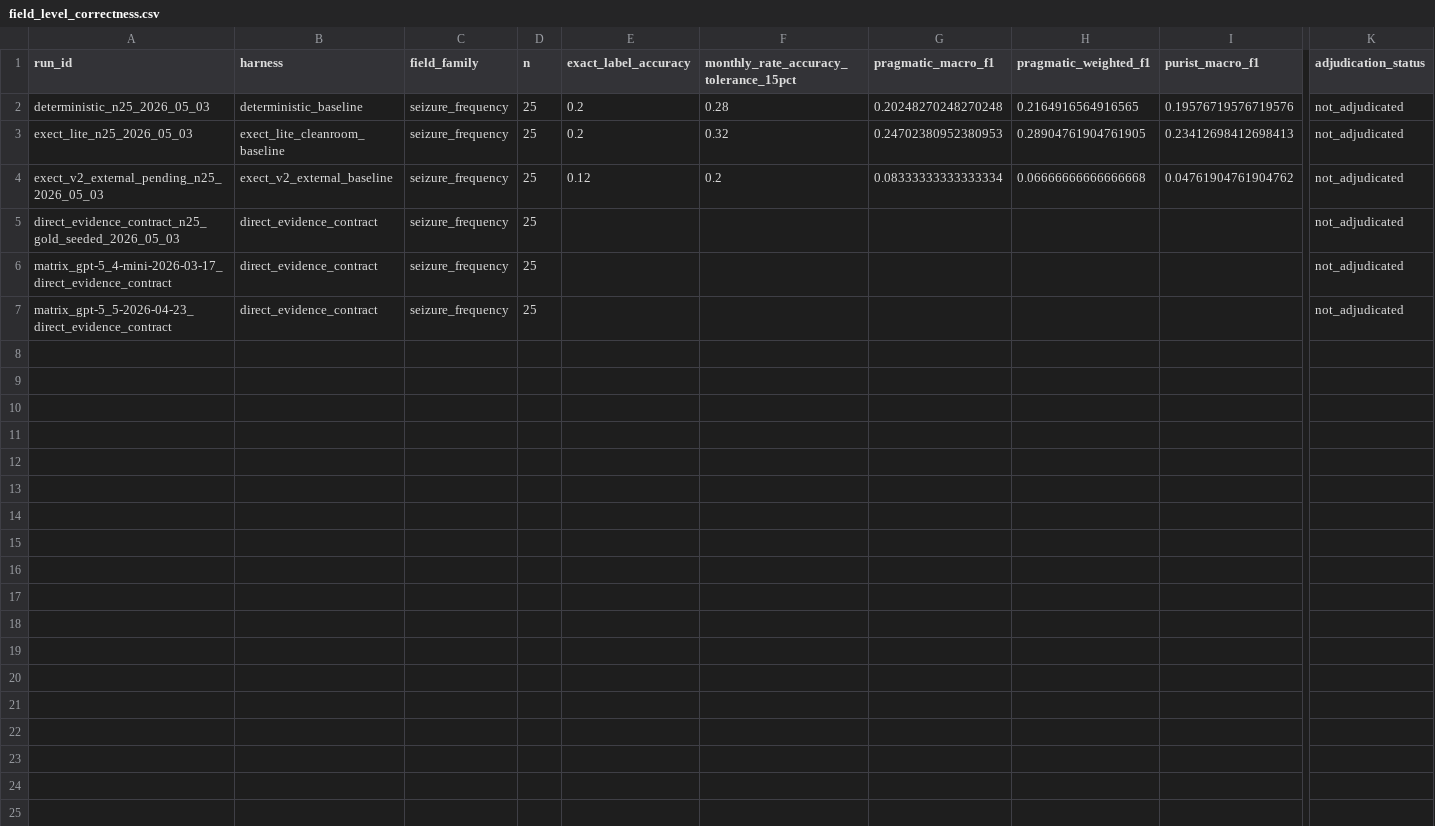
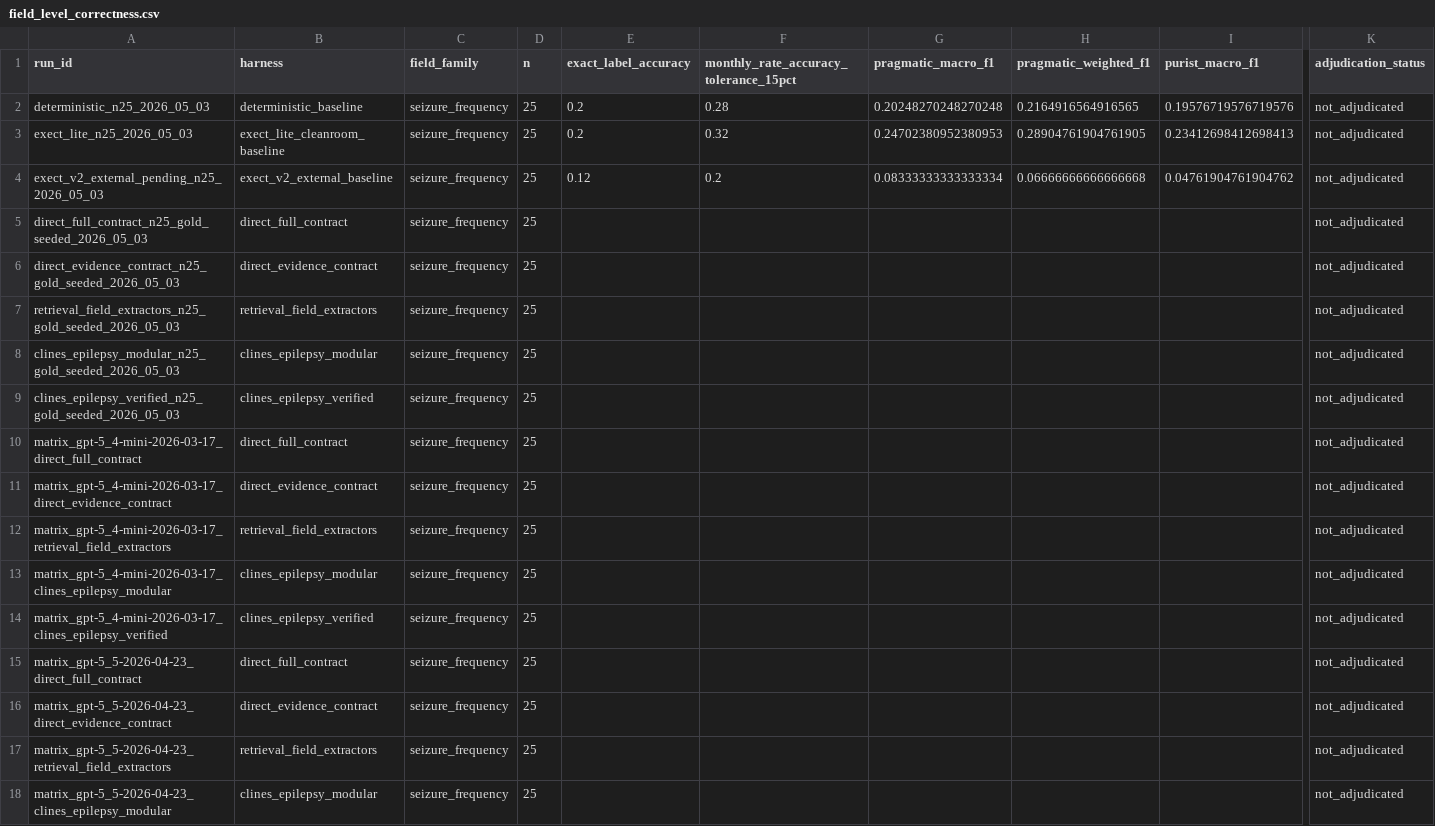
Before and after one commit to cbrown564-alt/dissertation-clean, a CSV file: results/tables/field_level_correctness.csv, drawn as a sheet; only a part is shown, gaps mark what is left out; rows hold the shown columns only; the diff names each change by its address in the sheet, - before the commit and + after, or states it on an @@ line.

```diff
--- a/results/tables/field_level_correctness.csv
+++ b/results/tables/field_level_correctness.csv
+row 5: direct_full_contract_n25_gold_seeded_2026_05_03 | direct_full_contract | seizure_frequency | 25 |  |  |  |  |  | not_adjudicated
+row 7: retrieval_field_extractors_n25_gold_seeded_2026_05_03 | retrieval_field_extractors | seizure_frequency | 25 |  |  |  |  |  | not_adjudicated
+row 8: clines_epilepsy_modular_n25_gold_seeded_2026_05_03 | clines_epilepsy_modular | seizure_frequency | 25 |  |  |  |  |  | not_adjudicated
+row 9: clines_epilepsy_verified_n25_gold_seeded_2026_05_03 | clines_epilepsy_verified | seizure_frequency | 25 |  |  |  |  |  | not_adjudicated
+row 10: matrix_gpt-5_4-mini-2026-03-17_direct_full_contract | direct_full_contract | seizure_frequency | 25 |  |  |  |  |  | not_adjudicated
+row 12: matrix_gpt-5_4-mini-2026-03-17_retrieval_field_extractors | retrieval_field_extractors | seizure_frequency | 25 |  |  |  |  |  | not_adjudicated
+row 13: matrix_gpt-5_4-mini-2026-03-17_clines_epilepsy_modular | clines_epilepsy_modular | seizure_frequency | 25 |  |  |  |  |  | not_adjudicated
+row 14: matrix_gpt-5_4-mini-2026-03-17_clines_epilepsy_verified | clines_epilepsy_verified | seizure_frequency | 25 |  |  |  |  |  | not_adjudicated
+row 15: matrix_gpt-5_5-2026-04-23_direct_full_contract | direct_full_contract | seizure_frequency | 25 |  |  |  |  |  | not_adjudicated
+row 17: matrix_gpt-5_5-2026-04-23_retrieval_field_extractors | retrieval_field_extractors | seizure_frequency | 25 |  |  |  |  |  | not_adjudicated
+row 18: matrix_gpt-5_5-2026-04-23_clines_epilepsy_modular | clines_epilepsy_modular | seizure_frequency | 25 |  |  |  |  |  | not_adjudicated
```
Also changed, not shown: 3 other files.
